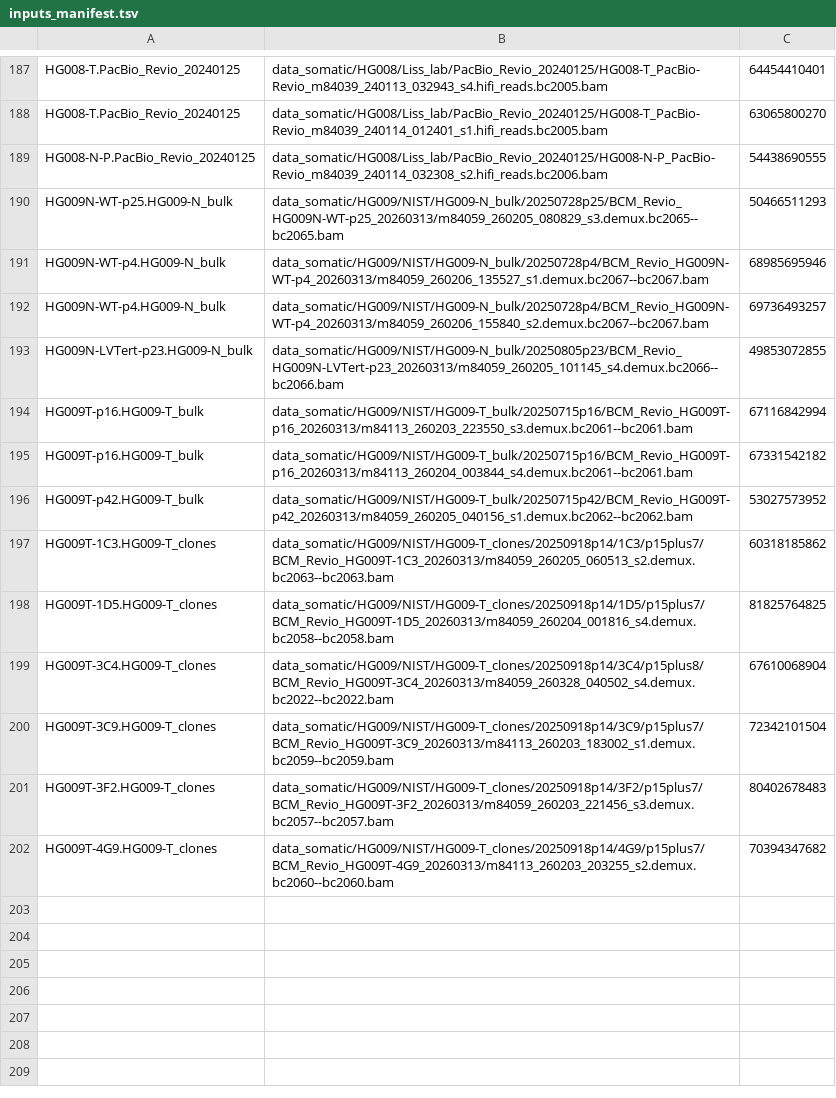
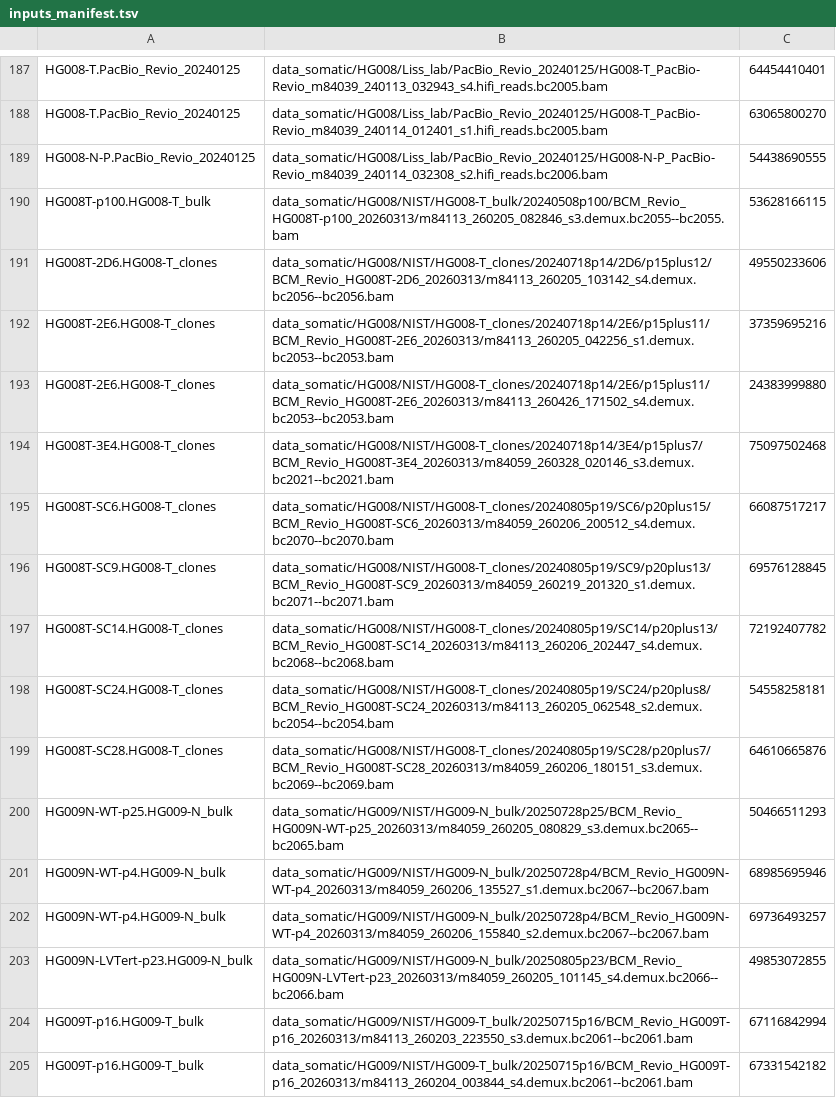
Before and after one commit to ehojune/GIAB_benchmarking, a TSV file: phase1_pacbio_hifi/inputs_manifest.tsv, drawn as a sheet; only a part is shown, gaps mark what is left out; the shorter side is filled out with more unchanged rows.

```diff
--- a/phase1_pacbio_hifi/inputs_manifest.tsv
+++ b/phase1_pacbio_hifi/inputs_manifest.tsv
@@ -189,2 +189,12 @@ HG008-T.PacBio_Revio_20240125	data_somatic/HG008/Liss_lab/PacBio_Revio_20240125/
 HG008-N-P.PacBio_Revio_20240125	data_somatic/HG008/Liss_lab/PacBio_Revio_20240125/HG008-N-P_PacBio-Revio_m84039_240114_032308_s2.hifi_reads.bc2006.bam	54438690555
+HG008T-p100.HG008-T_bulk	data_somatic/HG008/NIST/HG008-T_bulk/20240508p100/BCM_Revio_HG008T-p100_20260313/m84113_260205_082846_s3.demux.bc2055--bc2055.bam	53628166115
+HG008T-2D6.HG008-T_clones	data_somatic/HG008/NIST/HG008-T_clones/20240718p14/2D6/p15plus12/BCM_Revio_HG008T-2D6_20260313/m84113_260205_103142_s4.demux.bc2056--bc2056.bam	49550233606
+HG008T-2E6.HG008-T_clones	data_somatic/HG008/NIST/HG008-T_clones/20240718p14/2E6/p15plus11/BCM_Revio_HG008T-2E6_20260313/m84113_260205_042256_s1.demux.bc2053--bc2053.bam	37359695216
+HG008T-2E6.HG008-T_clones	data_somatic/HG008/NIST/HG008-T_clones/20240718p14/2E6/p15plus11/BCM_Revio_HG008T-2E6_20260313/m84113_260426_171502_s4.demux.bc2053--bc2053.bam	24383999880
+HG008T-3E4.HG008-T_clones	data_somatic/HG008/NIST/HG008-T_clones/20240718p14/3E4/p15plus7/BCM_Revio_HG008T-3E4_20260313/m84059_260328_020146_s3.demux.bc2021--bc2021.bam	75097502468
+HG008T-SC6.HG008-T_clones	data_somatic/HG008/NIST/HG008-T_clones/20240805p19/SC6/p20plus15/BCM_Revio_HG008T-SC6_20260313/m84059_260206_200512_s4.demux.bc2070--bc2070.bam	66087517217
+HG008T-SC9.HG008-T_clones	data_somatic/HG008/NIST/HG008-T_clones/20240805p19/SC9/p20plus13/BCM_Revio_HG008T-SC9_20260313/m84059_260219_201320_s1.demux.bc2071--bc2071.bam	69576128845
+HG008T-SC14.HG008-T_clones	data_somatic/HG008/NIST/HG008-T_clones/20240805p19/SC14/p20plus13/BCM_Revio_HG008T-SC14_20260313/m84113_260206_202447_s4.demux.bc2068--bc2068.bam	72192407782
+HG008T-SC24.HG008-T_clones	data_somatic/HG008/NIST/HG008-T_clones/20240805p19/SC24/p20plus8/BCM_Revio_HG008T-SC24_20260313/m84113_260205_062548_s2.demux.bc2054--bc2054.bam	54558258181
+HG008T-SC28.HG008-T_clones	data_somatic/HG008/NIST/HG008-T_clones/20240805p19/SC28/p20plus7/BCM_Revio_HG008T-SC28_20260313/m84059_260206_180151_s3.demux.bc2069--bc2069.bam	64610665876
 HG009N-WT-p25.HG009-N_bulk	data_somatic/HG009/NIST/HG009-N_bulk/20250728p25/BCM_Revio_HG009N-WT-p25_20260313/m84059_260205_080829_s3.demux.bc2065--bc2065.bam	50466511293
```
Also changed, not shown: phase1_pacbio_hifi/run_table.tsv, 10 other files.
